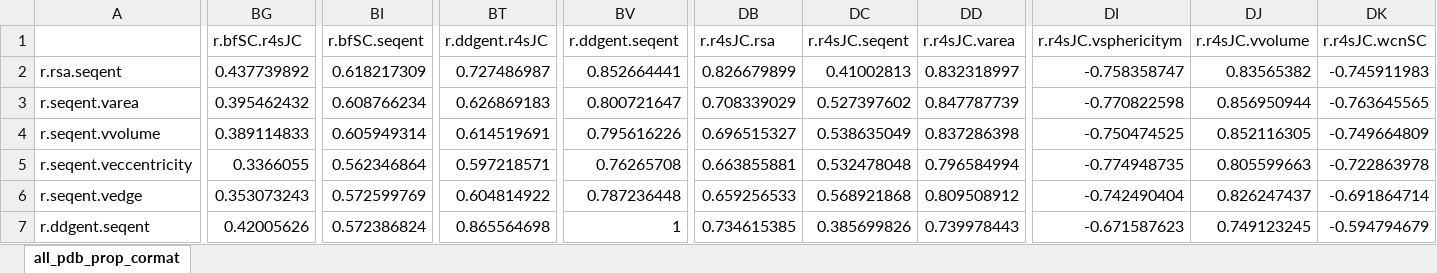
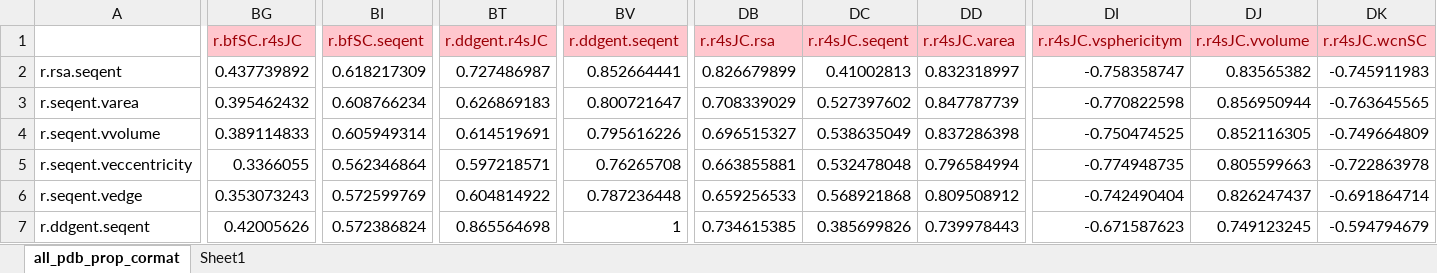
Before and after one commit to shahmoradi/cordiv, an Excel workbook: analysis/tables/all_pdb_prop_cormat.xlsx, sheet all_pdb_prop_cormat, drawn as a sheet; only a part is shown, gaps mark what is left out; values as stored, in another font and other column widths than the file's, no borders; the diff covers the shown part only; the diff names each change by its address in the sheet, - before the commit and + after, or states it on an @@ line.

```diff
--- a/analysis/tables/all_pdb_prop_cormat.xlsx (sheet all_pdb_prop_cormat)
+++ b/analysis/tables/all_pdb_prop_cormat.xlsx (sheet all_pdb_prop_cormat)
+sheet tab: Sheet1
@@ BG1 fill: none → #FFC7CE, text colour: black → #9C0006 @@
@@ BI1 fill: none → #FFC7CE, text colour: black → #9C0006 @@
@@ BT1 fill: none → #FFC7CE, text colour: black → #9C0006 @@
@@ BV1 fill: none → #FFC7CE, text colour: black → #9C0006 @@
@@ DB1:DD1 fill: none → #FFC7CE, text colour: black → #9C0006 @@
@@ DI1:DK1 fill: none → #FFC7CE, text colour: black → #9C0006 @@
```
Also changed, not shown: cell formats elsewhere in this sheet, 14 other files.
